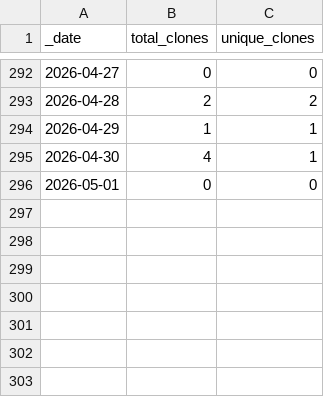
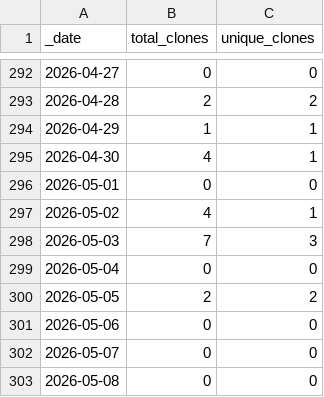
Before and after one commit to JotaKas/GenoClust-DEC, a CSV file: traffic/clones.csv, drawn as a sheet; only a part is shown, gaps mark what is left out; the diff names each change by its address in the sheet, - before the commit and + after, or states it on an @@ line.

```diff
--- a/traffic/clones.csv
+++ b/traffic/clones.csv
+row 297: 2026-05-02 | 4 | 1
+row 298: 2026-05-03 | 7 | 3
+row 299: 2026-05-04 | 0 | 0
+row 300: 2026-05-05 | 2 | 2
+row 301: 2026-05-06 | 0 | 0
+row 302: 2026-05-07 | 0 | 0
+row 303: 2026-05-08 | 0 | 0
```
Also changed, not shown: traffic/views.csv, 1 other file.
